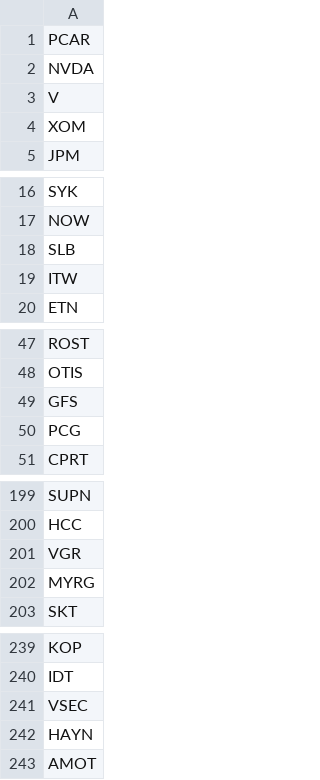
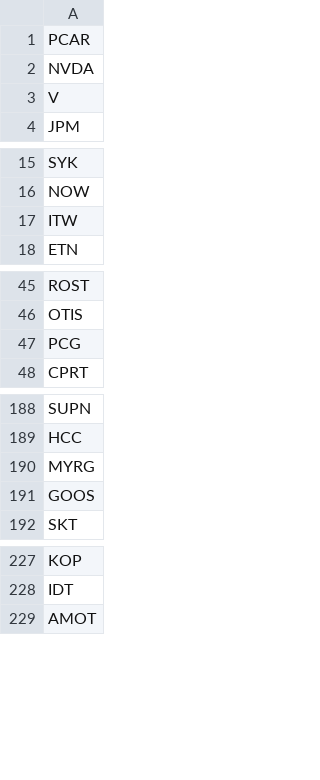
Before and after one commit to RojerChien/StockScreener, a CSV file: YF_US.csv, drawn as a sheet; only a part is shown, gaps mark what is left out; removed rows and columns are numbered as before the commit, all else as after; the diff covers the shown part only; the diff names each change by its address in the sheet, - before the commit and + after, or states it on an @@ line.

```diff
--- a/YF_US.csv
+++ b/YF_US.csv
-row 4: XOM
-row 18: SLB
-row 49: GFS
-row 201: VGR
+row 191: GOOS
-row 241: VSEC
-row 242: HAYN
```
Also changed, not shown: 1 added row and 10 removed rows elsewhere in this file, 1 other file.
